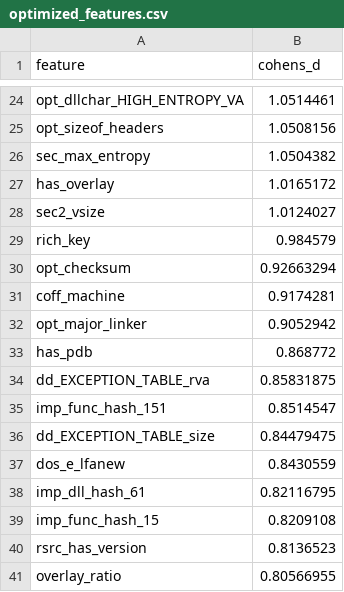
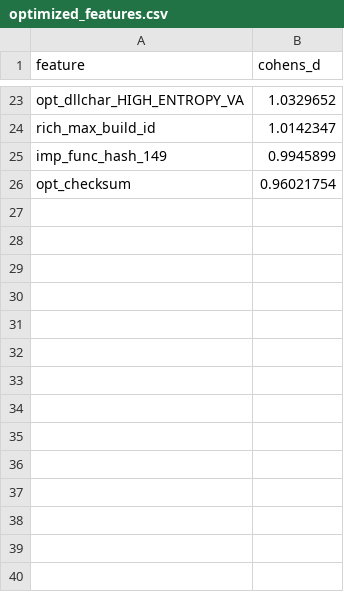
Before and after one commit to viettran-edgeAI/IsoPE_detect, a CSV file: development_phase/reports/optimized_features.csv, drawn as a sheet; only a part is shown, gaps mark what is left out; removed rows and columns are numbered as before the commit, all else as after; the diff covers the shown part only; the diff names each change by its address in the sheet, - before the commit and + after, or states it on an @@ line.

Commit message:
raw final dev phase

```diff
--- a/development_phase/reports/optimized_features.csv
+++ b/development_phase/reports/optimized_features.csv
-B23 (cohens_d): 1.0514461
+B23 (cohens_d): 1.0329652
-row 25: opt_sizeof_headers | 1.0508156
-row 26: sec_max_entropy | 1.0504382
-row 27: has_overlay | 1.0165172
-row 28: sec2_vsize | 1.0124027
-row 29: rich_key | 0.984579
+row 24: rich_max_build_id | 1.0142347
+row 25: imp_func_hash_149 | 0.9945899
-B26 (cohens_d): 0.92663294
+B26 (cohens_d): 0.96021754
-row 31: coff_machine | 0.9174281
-row 32: opt_major_linker | 0.9052942
-row 33: has_pdb | 0.868772
-row 34: dd_EXCEPTION_TABLE_rva | 0.85831875
-row 35: imp_func_hash_151 | 0.8514547
-row 36: dd_EXCEPTION_TABLE_size | 0.84479475
-row 37: dos_e_lfanew | 0.8430559
-row 38: imp_dll_hash_61 | 0.82116795
-row 39: imp_func_hash_15 | 0.8209108
-row 40: rsrc_has_version | 0.8136523
-row 41: overlay_ratio | 0.80566955
```
Also changed, not shown: 14 added rows, 15 removed rows and 7 edited cells elsewhere in this file, development_phase/reports/optimization_results.csv, 37 other files.
